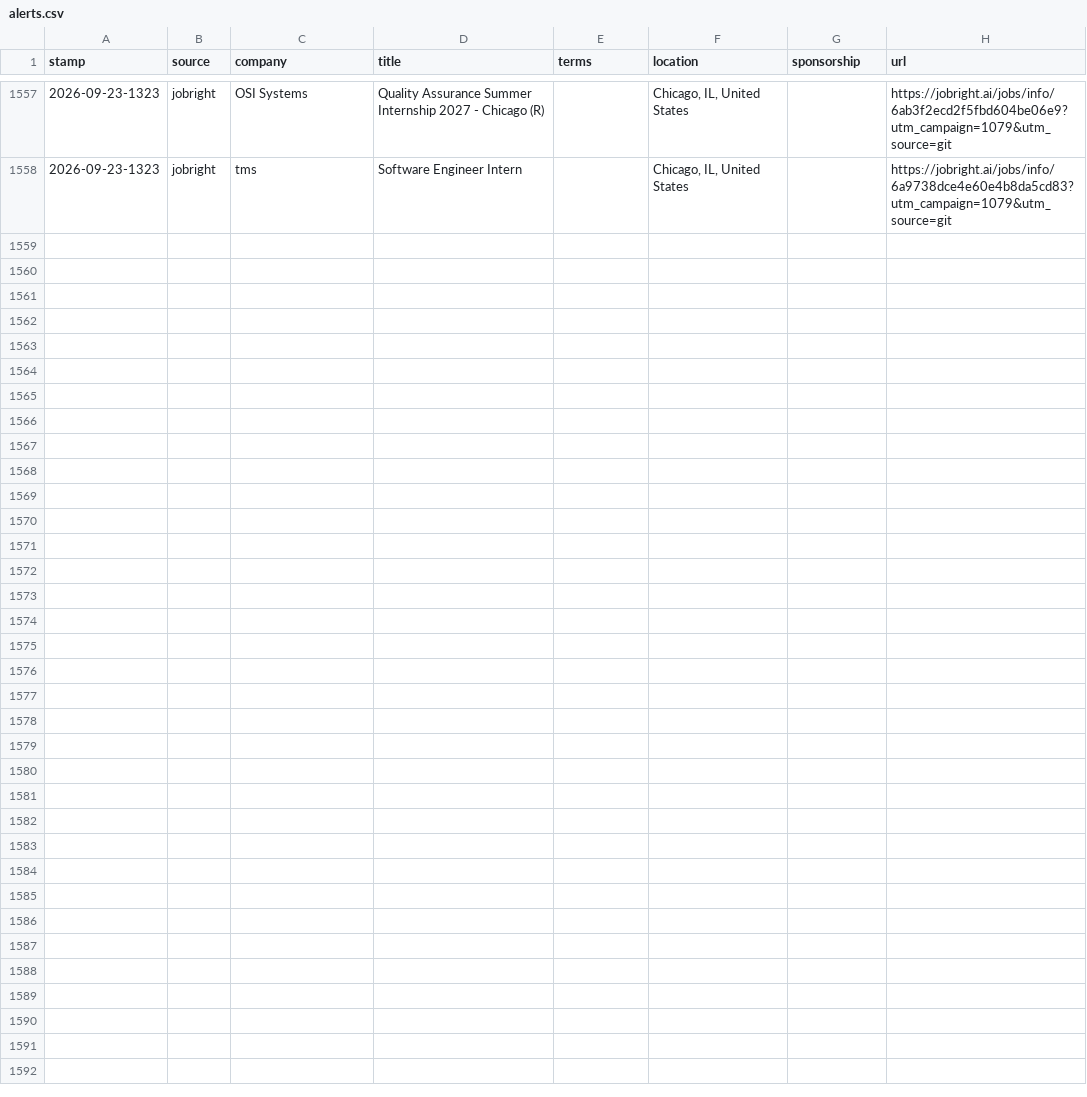
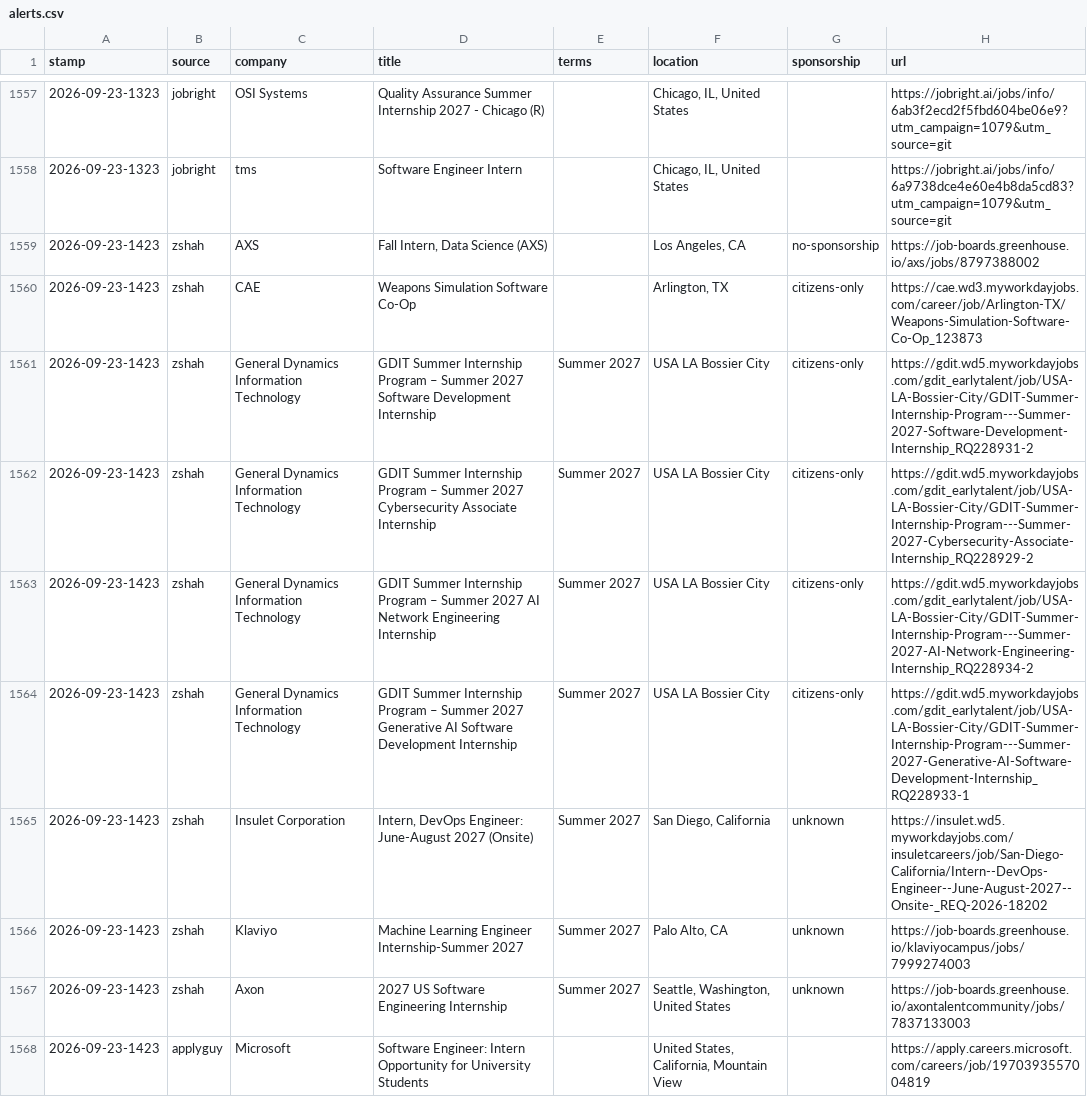
Before and after one commit to JacquesAttinger/job-watcher, a CSV file: alerts.csv, drawn as a sheet; only a part is shown, gaps mark what is left out.

```diff
--- a/alerts.csv
+++ b/alerts.csv
@@ -1558 +1558,11 @@ stamp,source,company,title,terms,location,sponsorship,url
 2026-09-23-1323,jobright,tms,Software Engineer Intern,,"Chicago, IL, United States",,https://jobright.ai/jobs/info/6a9738dce4e60e4b8da5cd83?utm_campaign=1079&utm_source=git
+2026-09-23-1423,zshah,AXS,"Fall Intern, Data Science (AXS)",,"Los Angeles, CA",no-sponsorship,https://job-boards.greenhouse.io/axs/jobs/8797388002
+2026-09-23-1423,zshah,CAE,Weapons Simulation Software Co-Op,,"Arlington, TX",citizens-only,https://cae.wd3.myworkdayjobs.com/career/job/Arlington-TX/Weapons-Simulation-Software-Co-Op_123873
+2026-09-23-1423,zshah,General Dynamics Information Technology,GDIT Summer Internship Program – Summer 2027 Software Development Internship,Summer 2027,USA LA Bossier City,citizens-only,https://gdit.wd5.myworkdayjobs.com/gdit_earlytalent/job/USA-LA-Bossier-City/GDIT-Summer-Internship-Program---Summer-2027-Software-Development-Internship_RQ228931-2
+2026-09-23-1423,zshah,General Dynamics Information Technology,GDIT Summer Internship Program – Summer 2027 Cybersecurity Associate Internship,Summer 2027,USA LA Bossier City,citizens-only,https://gdit.wd5.myworkdayjobs.com/gdit_earlytalent/job/USA-LA-Bossier-City/GDIT-Summer-Internship-Program---Summer-2027-Cybersecurity-Associate-Internship_RQ228929-2
+2026-09-23-1423,zshah,General Dynamics Information Technology,GDIT Summer Internship Program – Summer 2027 AI Network Engineering Internship,Summer 2027,USA LA Bossier City,citizens-only,https://gdit.wd5.myworkdayjobs.com/gdit_earlytalent/job/USA-LA-Bossier-City/GDIT-Summer-Internship-Program---Summer-2027-AI-Network-Engineering-Internship_RQ228934-2
+2026-09-23-1423,zshah,General Dynamics Information Technology,GDIT Summer Internship Program – Summer 2027 Generative AI Software Development Internship,Summer 2027,USA LA Bossier City,citizens-only,https://gdit.wd5.myworkdayjobs.com/gdit_earlytalent/job/USA-LA-Bossier-City/GDIT-Summer-Internship-Program---Summer-2027-Generative-AI-Software-Development-Internship_RQ228933-1
+2026-09-23-1423,zshah,Insulet Corporation,"Intern, DevOps Engineer: June-August 2027 (Onsite)",Summer 2027,"San Diego, California",unknown,https://insulet.wd5.myworkdayjobs.com/insuletcareers/job/San-Diego-California/Intern--DevOps-Engineer--June-August-2027--Onsite-_REQ-2026-18202
+2026-09-23-1423,zshah,Klaviyo,Machine Learning Engineer Internship-Summer 2027,Summer 2027,"Palo Alto, CA",unknown,https://job-boards.greenhouse.io/klaviyocampus/jobs/7999274003
+2026-09-23-1423,zshah,Axon,2027 US Software Engineering Internship,Summer 2027,"Seattle, Washington, United States",unknown,https://job-boards.greenhouse.io/axontalentcommunity/jobs/7837133003
+2026-09-23-1423,applyguy,Microsoft,Software Engineer: Intern Opportunity for University Students,,"United States, California, Mountain View",,https://apply.careers.microsoft.com/careers/job/1970393557004819
```
Also changed, not shown: 2 other files.
